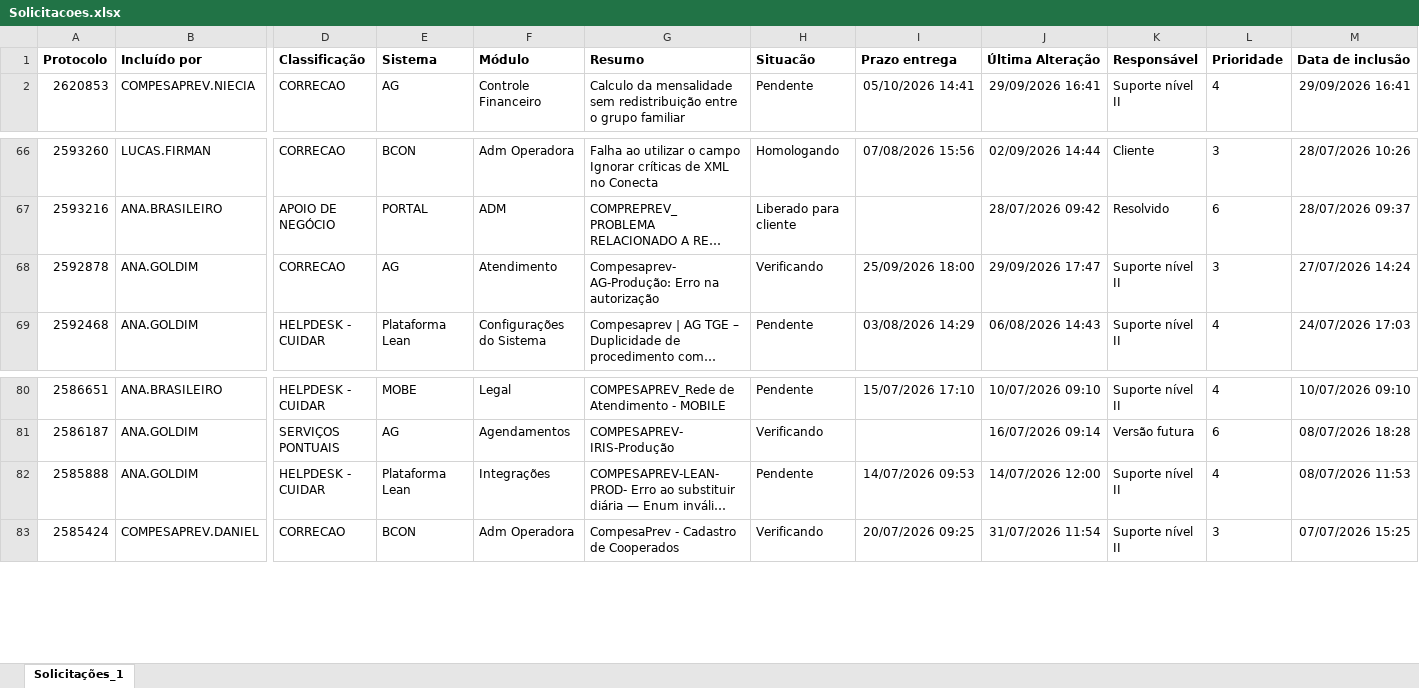
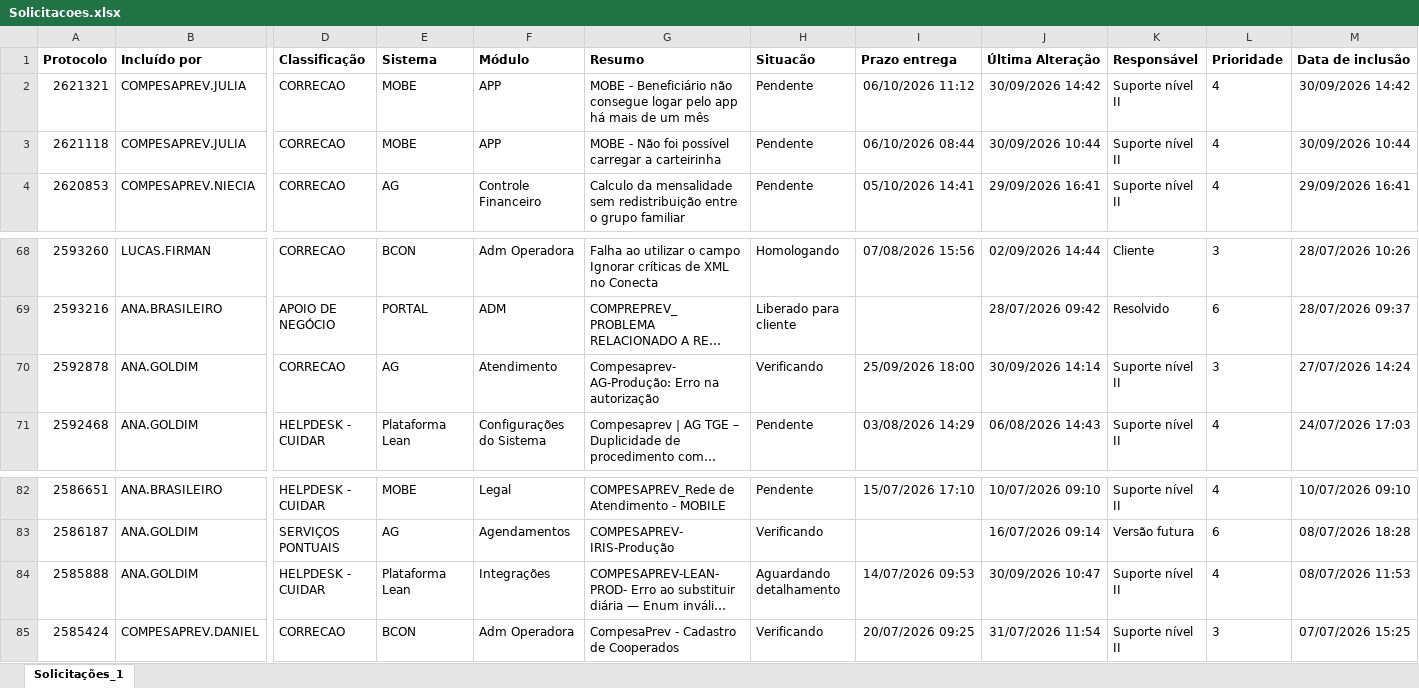
Before and after one commit to Julia-Albertim/Acompanhamento-Siscon, an Excel workbook: Solicitacoes.xlsx, sheet Solicitações_1, drawn as a sheet; only a part is shown, gaps mark what is left out; long unchanged cells end in …; values as stored, in another font and other column widths than the file's, no borders; addresses are those after the commit; rows hold the shown columns only; the diff names each change by its address in the sheet, - before the commit and + after, or states it on an @@ line.

Commit message:
atualiz xlxs

```diff
--- a/Solicitacoes.xlsx (sheet Solicitações_1)
+++ b/Solicitacoes.xlsx (sheet Solicitações_1)
+row 2: 2621321 | COMPESAPREV.JULIA | CORRECAO | MOBE | APP | MOBE - Beneficiário não consegue logar pelo app há mais de um mês | Pendente | 06/10/2026 11:12 | 30/09/2026 14:42 | Suporte nível II | 4 | 30/09/2026 14:42
+row 3: 2621118 | COMPESAPREV.JULIA | CORRECAO | MOBE | APP | MOBE - Não foi possível carregar a carteirinha | Pendente | 06/10/2026 08:44 | 30/09/2026 10:44 | Suporte nível II | 4 | 30/09/2026 10:44
-J70 (Última Alteração): 29/09/2026 17:47
+J70 (Última Alteração): 30/09/2026 14:14
-H84 (Situacão): Pendente
+H84 (Situacão): Aguardando detalhamento
-J84 (Última Alteração): 14/07/2026 12:00
+J84 (Última Alteração): 30/09/2026 10:47
```
